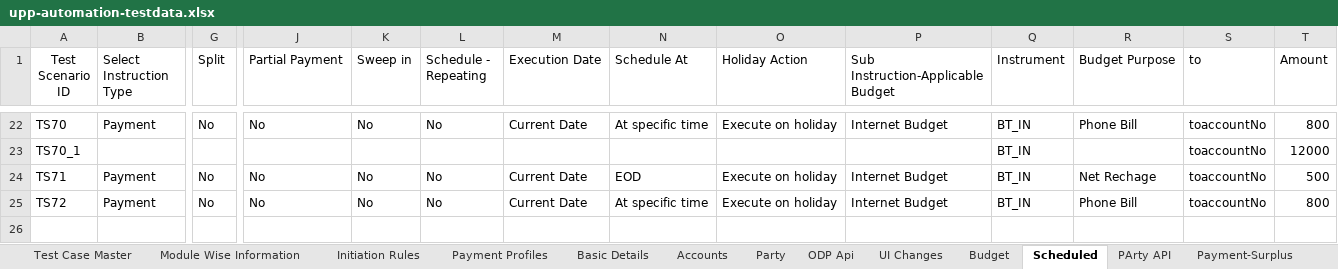
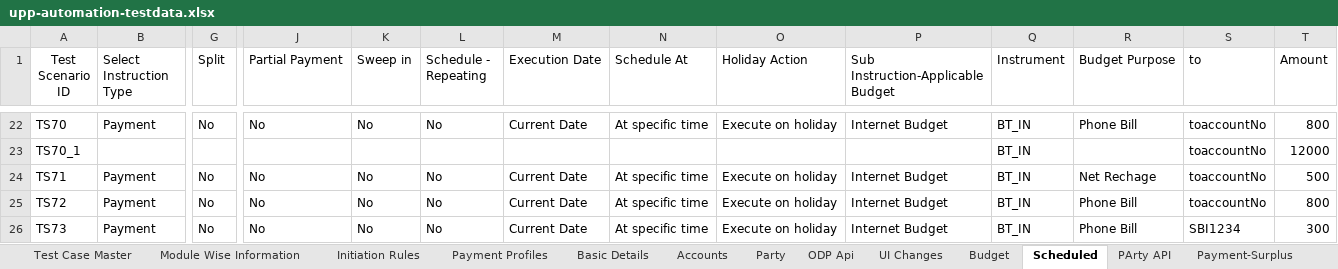
Before and after one commit to deepakdude938/upp, an Excel workbook: src/main/resources/upp-automation-testdata.xlsx, sheet Scheduled, drawn as a sheet; only a part is shown, gaps mark what is left out; values as stored, in another font and other column widths than the file's, no borders; charts and pictures not drawn; rows hold the shown columns only; the diff names each change by its address in the sheet, - before the commit and + after, or states it on an @@ line.

```diff
--- a/src/main/resources/upp-automation-testdata.xlsx (sheet Scheduled)
+++ b/src/main/resources/upp-automation-testdata.xlsx (sheet Scheduled)
-N24 (Schedule At): EOD
+N24 (Schedule At): At specific time
+row 26: TS73 | Payment | No | No | No | No | Current Date | At specific time | Execute on holiday | Internet Budget | BT_IN | Phone Bill | SBI1234 | 300
```
Also changed, not shown: sheet Test Case Master, sheet Accounts, sheet Party, sheet Basic Details, sheet Budget, sheet Initiation Rules, 4 more sheets, 11 other files.
